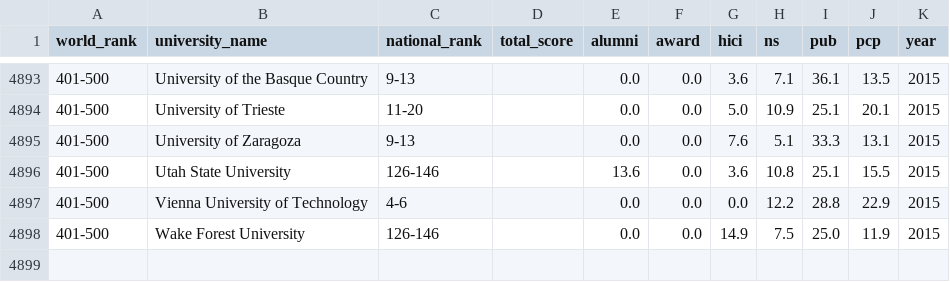
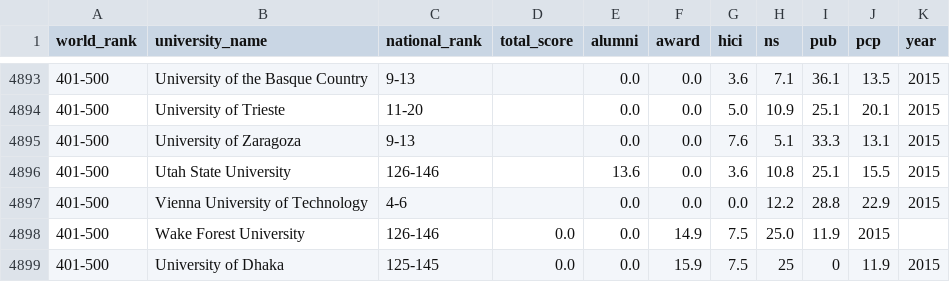
Before and after one commit to manozbiswas/Djangoapp, a CSV file: resources/data/shanghaiData.csv, drawn as a sheet; only a part is shown, gaps mark what is left out.

```diff
--- a/resources/data/shanghaiData.csv
+++ b/resources/data/shanghaiData.csv
@@ -4897,2 +4897,3 @@ world_rank,university_name,national_rank,total_score,alumni,award,hici,ns,pub,pc
 401-500,Vienna University of Technology,4-6,,0.0,0.0,0.0,12.2,28.8,22.9,2015
-401-500,Wake Forest University,126-146,,0.0,0.0,14.9,7.5,25.0,11.9,2015
+401-500,Wake Forest University,126-146,0.0,0.0,14.9,7.5,25.0,11.9,2015
+401-500,University of Dhaka,125-145,0.0,0.0,15.9,7.5,25,0,11.9,2015
```
Also changed, not shown: 4 other files.
